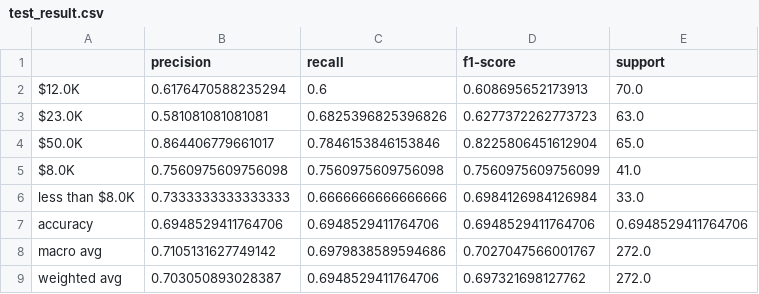
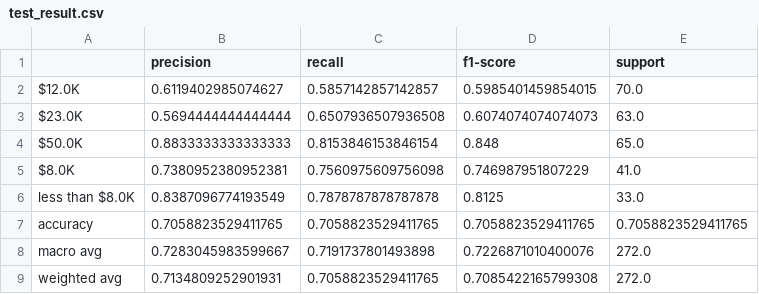
Before and after one commit to UBC-MDS/canadian_heritage_funding, a CSV file: results/test_result.csv, drawn as a sheet.

```diff
--- a/results/test_result.csv
+++ b/results/test_result.csv
@@ -1,9 +1,9 @@
 ,precision,recall,f1-score,support
-$12.0K,0.6176470588235294,0.6,0.608695652173913,70.0
-$23.0K,0.581081081081081,0.6825396825396826,0.6277372262773723,63.0
-$50.0K,0.864406779661017,0.7846153846153846,0.8225806451612904,65.0
-$8.0K,0.7560975609756098,0.7560975609756098,0.7560975609756099,41.0
-less than $8.0K,0.7333333333333333,0.6666666666666666,0.6984126984126984,33.0
-accuracy,0.6948529411764706,0.6948529411764706,0.6948529411764706,0.6948529411764706
-macro avg,0.7105131627749142,0.6979838589594686,0.7027047566001767,272.0
-weighted avg,0.703050893028387,0.6948529411764706,0.697321698127762,272.0
+$12.0K,0.6119402985074627,0.5857142857142857,0.5985401459854015,70.0
+$23.0K,0.5694444444444444,0.6507936507936508,0.6074074074074073,63.0
+$50.0K,0.8833333333333333,0.8153846153846154,0.848,65.0
+$8.0K,0.7380952380952381,0.7560975609756098,0.746987951807229,41.0
+less than $8.0K,0.8387096774193549,0.7878787878787878,0.8125,33.0
+accuracy,0.7058823529411765,0.7058823529411765,0.7058823529411765,0.7058823529411765
+macro avg,0.7283045983599667,0.7191737801493898,0.7226871010400076,272.0
+weighted avg,0.7134809252901931,0.7058823529411765,0.7085422165799308,272.0
```
Also changed, not shown: results/model_comparison.csv, 5 other files.
